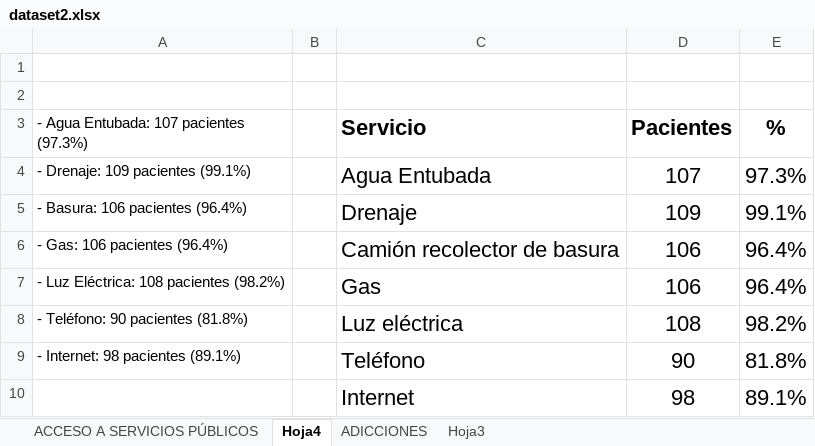
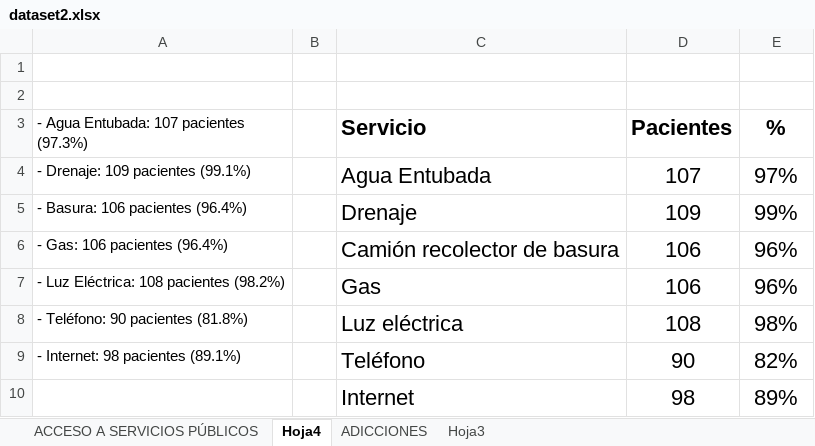
Before and after one commit to JoseCarlos00/graficas-uinissa, an Excel workbook: dataset2.xlsx, sheet Hoja4, drawn as a sheet; values as stored, in another font and other column widths than the file's, no borders; the diff names each change by its address in the sheet, - before the commit and + after, or states it on an @@ line.

```diff
--- a/dataset2.xlsx (sheet Hoja4)
+++ b/dataset2.xlsx (sheet Hoja4)
-E4 (%): 97.3%
+E4 (%): 97%
-E5 (%): 99.1%
+E5 (%): 99%
-E6:E7 (%): 96.4%
+E6:E7 (%): 96%
-E8 (%): 98.2%
+E8 (%): 98%
-E9 (%): 81.8%
+E9 (%): 82%
-E10 (%): 89.1%
+E10 (%): 89%
```
Also changed, not shown: sheet Hoja3, dataset.xlsx, 1 other file.
